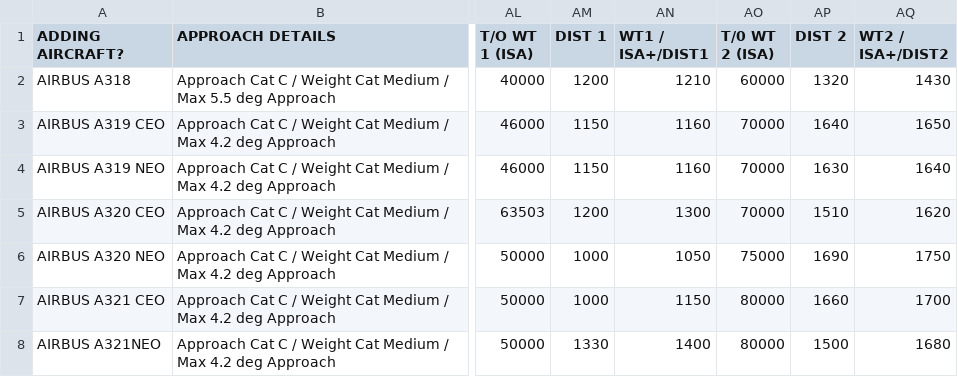
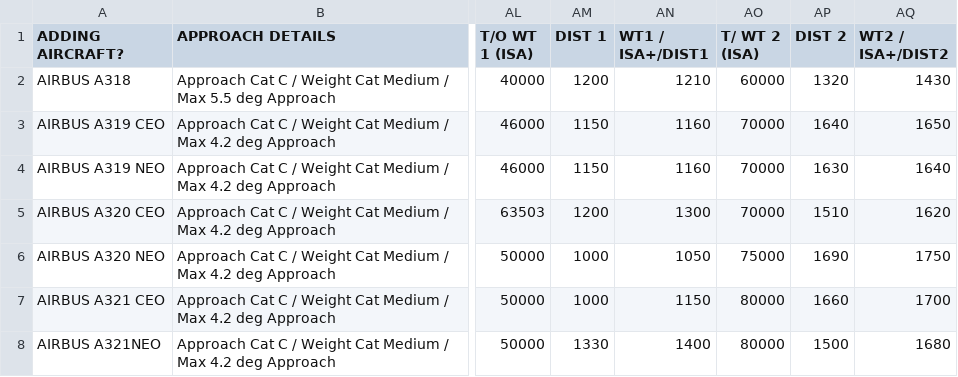
Before and after one commit to HavTheSecond/FlightSimPerformance_Test, a CSV file: FlightSimPerformance/Aircraft.csv, drawn as a sheet; only a part is shown, gaps mark what is left out; the diff names each change by its address in the sheet, - before the commit and + after, or states it on an @@ line.

```diff
--- a/FlightSimPerformance/Aircraft.csv
+++ b/FlightSimPerformance/Aircraft.csv
-AO1: T/0 WT 2 (ISA)
+AO1: T/ WT 2 (ISA)
```
Also changed, not shown: 6 other files.
